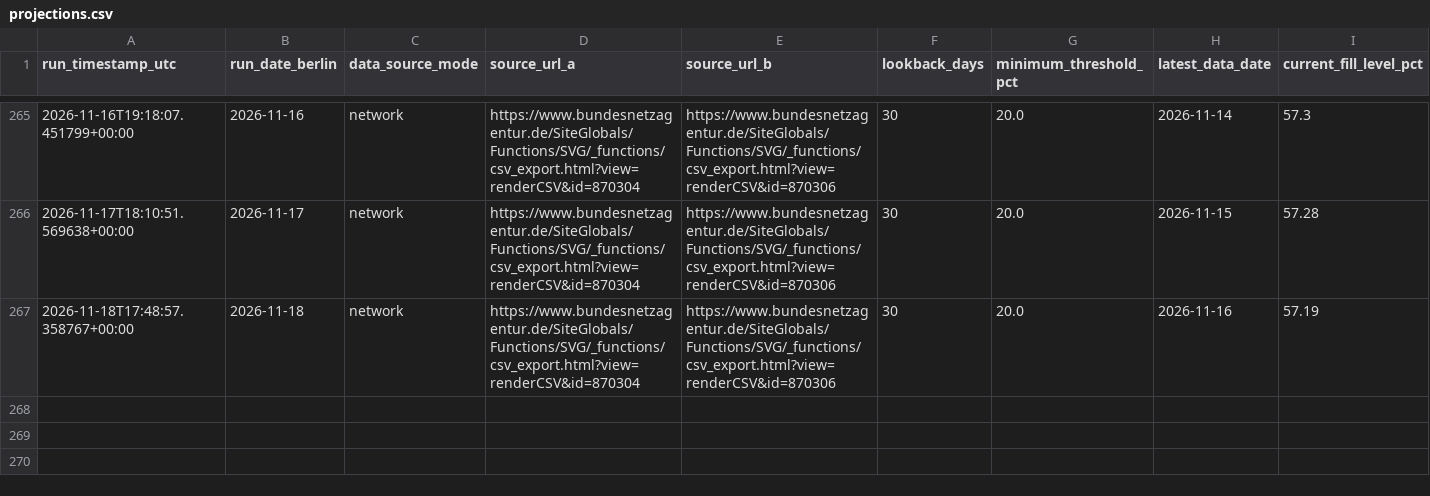
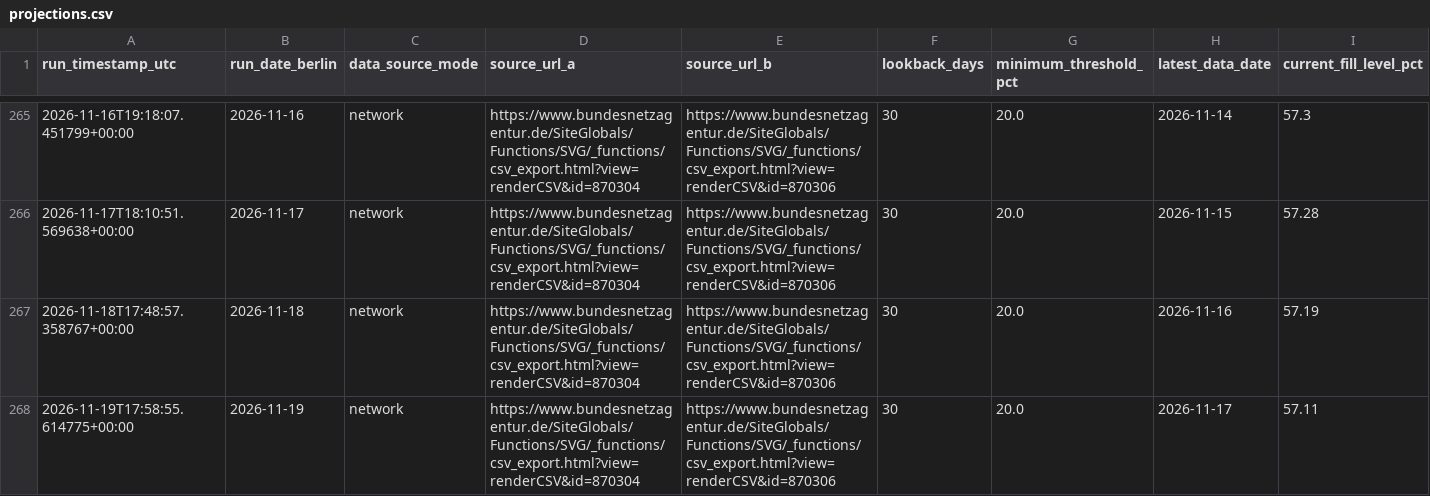
Before and after one commit to icrfornax/de-gas-storage-tracker-bnetza, a CSV file: data/projections.csv, drawn as a sheet; only a part is shown, gaps mark what is left out; rows hold the shown columns only; the diff names each change by its address in the sheet, - before the commit and + after, or states it on an @@ line.

```diff
--- a/data/projections.csv
+++ b/data/projections.csv
+row 268: 2026-11-19T17:58:55.614775+00:00 | 2026-11-19 | network | https://www.bundesnetzagentur.de/SiteGlobals/Functions/SVG/_functions/csv_export.html?view=renderCSV&id=870304 | https://www.bundesnetzagentur.de/SiteGlobals/Functions/SVG/_functions/csv_export.html?view=renderCSV&id=870306 | 30 | 20.0 | 2026-11-17 | 57.11
```
Also changed, not shown: data/bnetza_cache.csv, data/eu_storage.csv, 2 other files.
